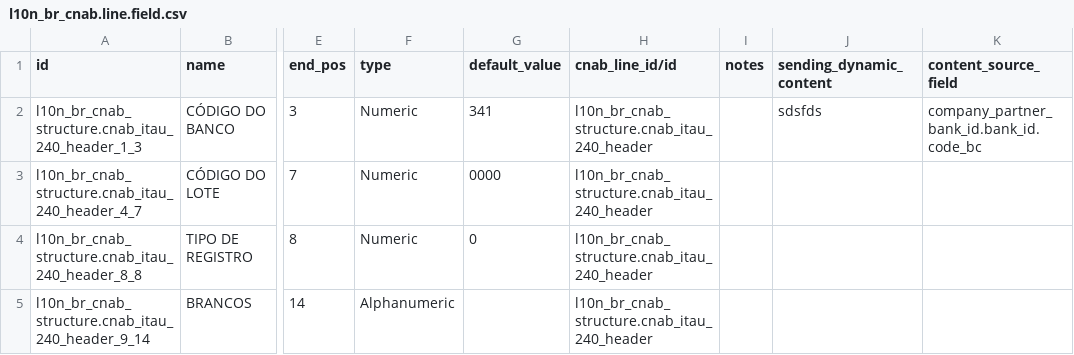
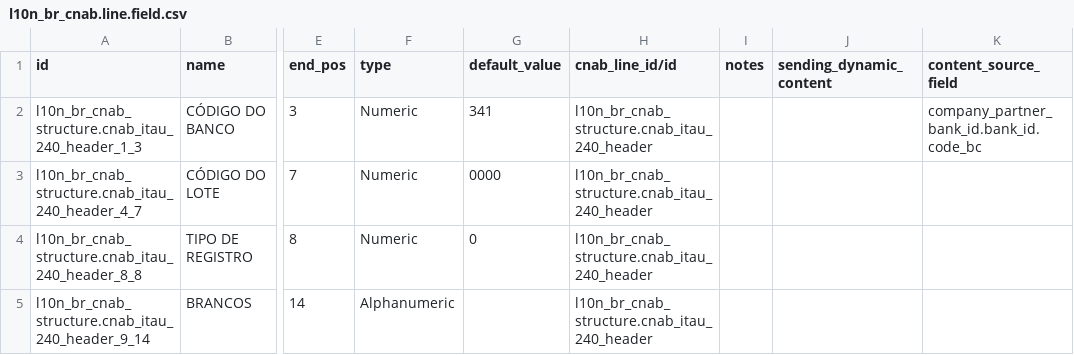
Before and after one commit to felipemotter/l10n-brazil, a CSV file: l10n_br_cnab_structure/data/l10n_br_cnab.line.field.csv, drawn as a sheet; only a part is shown, gaps mark what is left out; the diff names each change by its address in the sheet, - before the commit and + after, or states it on an @@ line.

Commit message:
[FIX] wrong demo value

```diff
--- a/l10n_br_cnab_structure/data/l10n_br_cnab.line.field.csv
+++ b/l10n_br_cnab_structure/data/l10n_br_cnab.line.field.csv
-J2 (sending_dynamic_content): sdsfds
+J2 (sending_dynamic_content): (empty)
```
